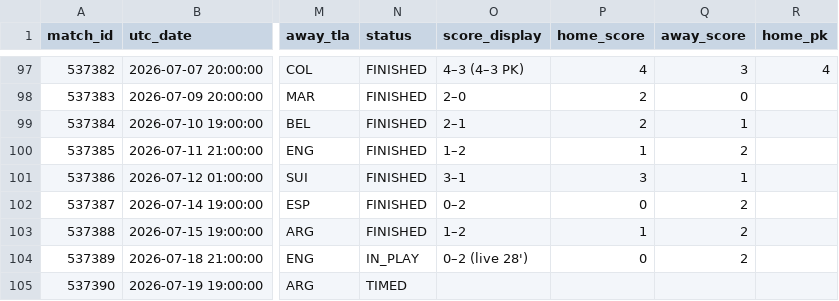
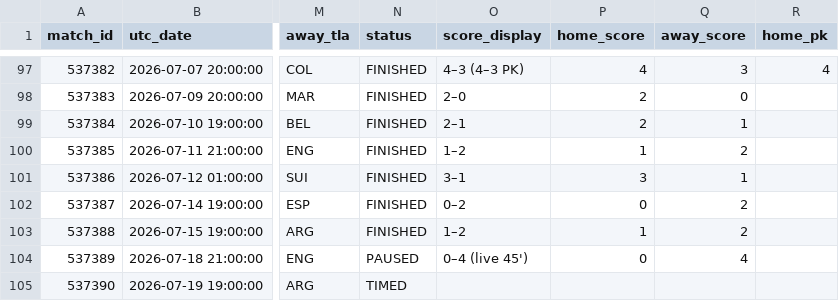
Before and after one commit to smach/worldcup26, a CSV file: data/chat_data.csv, drawn as a sheet; only a part is shown, gaps mark what is left out; the diff names each change by its address in the sheet, - before the commit and + after, or states it on an @@ line.

```diff
--- a/data/chat_data.csv
+++ b/data/chat_data.csv
-N104 (status): IN_PLAY
+N104 (status): PAUSED
-O104 (score_display): 0–2 (live 28')
+O104 (score_display): 0–4 (live 45')
-Q104 (away_score): 2
+Q104 (away_score): 4
```
Also changed, not shown: 6 other files.
